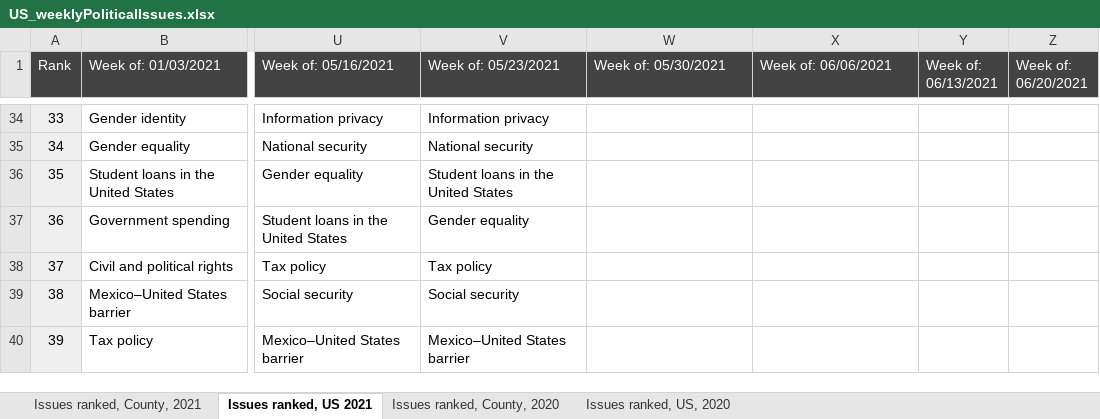
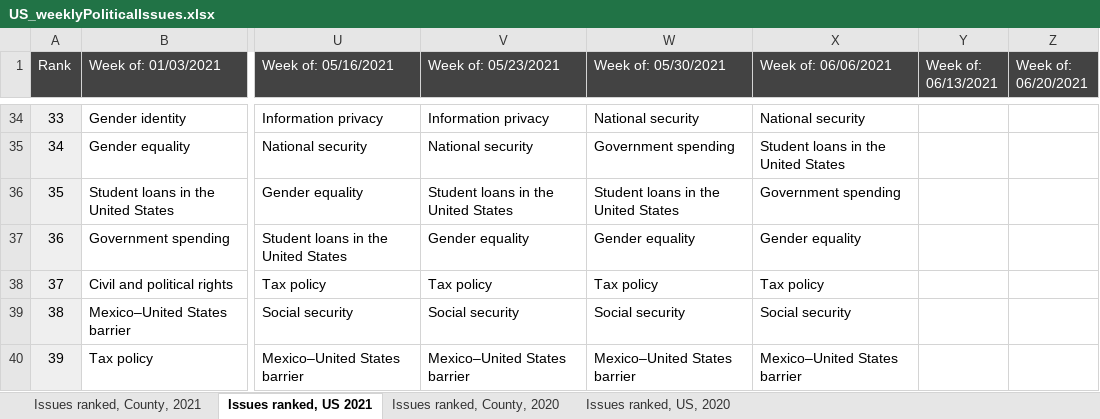
Before and after one commit to GoogleTrends/data, an Excel workbook: US_weeklyPoliticalIssues.xlsx, sheet Issues ranked, US 2021, drawn as a sheet; only a part is shown, gaps mark what is left out; values as stored, in another font and other column widths than the file's, no borders; charts and pictures not drawn; the diff covers the shown part only; the diff names each change by its address in the sheet, - before the commit and + after, or states it on an @@ line.

```diff
--- a/US_weeklyPoliticalIssues.xlsx (sheet Issues ranked, US 2021)
+++ b/US_weeklyPoliticalIssues.xlsx (sheet Issues ranked, US 2021)
-W34 (Week of: 05/30/2021): (empty)
+W34 (Week of: 05/30/2021): National security
-X34 (Week of: 06/06/2021): (empty)
+X34 (Week of: 06/06/2021): National security
-W35 (Week of: 05/30/2021): (empty)
+W35 (Week of: 05/30/2021): Government spending
-X35 (Week of: 06/06/2021): (empty)
+X35 (Week of: 06/06/2021): Student loans in the United States
-W36 (Week of: 05/30/2021): (empty)
+W36 (Week of: 05/30/2021): Student loans in the United States
-X36 (Week of: 06/06/2021): (empty)
+X36 (Week of: 06/06/2021): Government spending
-W37 (Week of: 05/30/2021): (empty)
+W37 (Week of: 05/30/2021): Gender equality
-X37 (Week of: 06/06/2021): (empty)
+X37 (Week of: 06/06/2021): Gender equality
-W38 (Week of: 05/30/2021): (empty)
+W38 (Week of: 05/30/2021): Tax policy
-X38 (Week of: 06/06/2021): (empty)
+X38 (Week of: 06/06/2021): Tax policy
-W39 (Week of: 05/30/2021): (empty)
+W39 (Week of: 05/30/2021): Social security
-X39 (Week of: 06/06/2021): (empty)
+X39 (Week of: 06/06/2021): Social security
-W40 (Week of: 05/30/2021): (empty)
+W40 (Week of: 05/30/2021): Mexico–United States barrier
-X40 (Week of: 06/06/2021): (empty)
+X40 (Week of: 06/06/2021): Mexico–United States barrier
```
Also changed, not shown: 64 edited cells elsewhere in this sheet, sheet Issues ranked, County, 2021.
